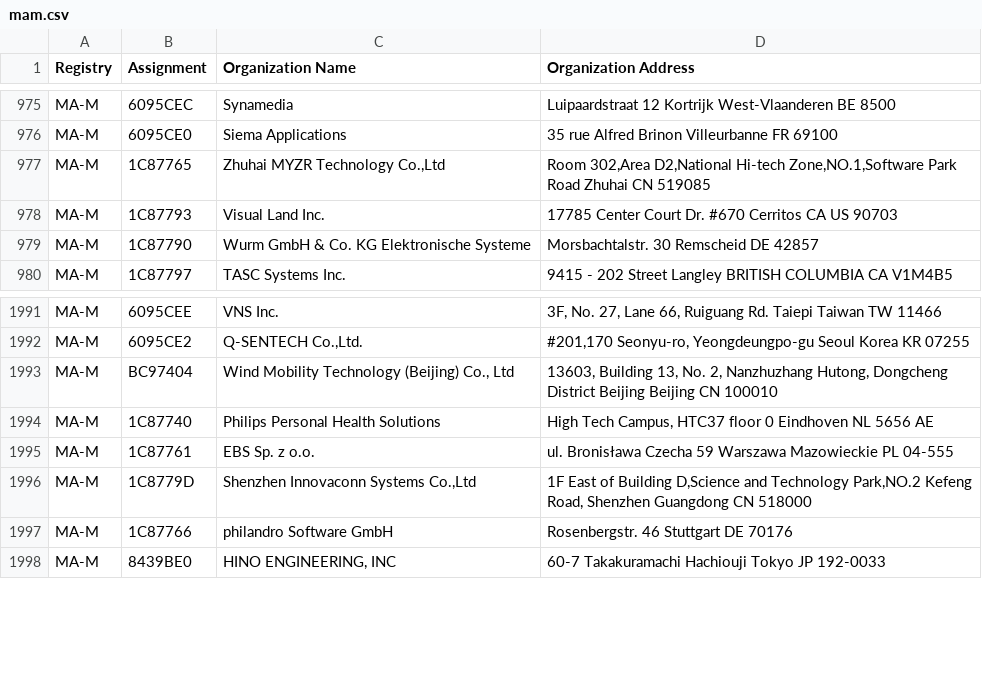
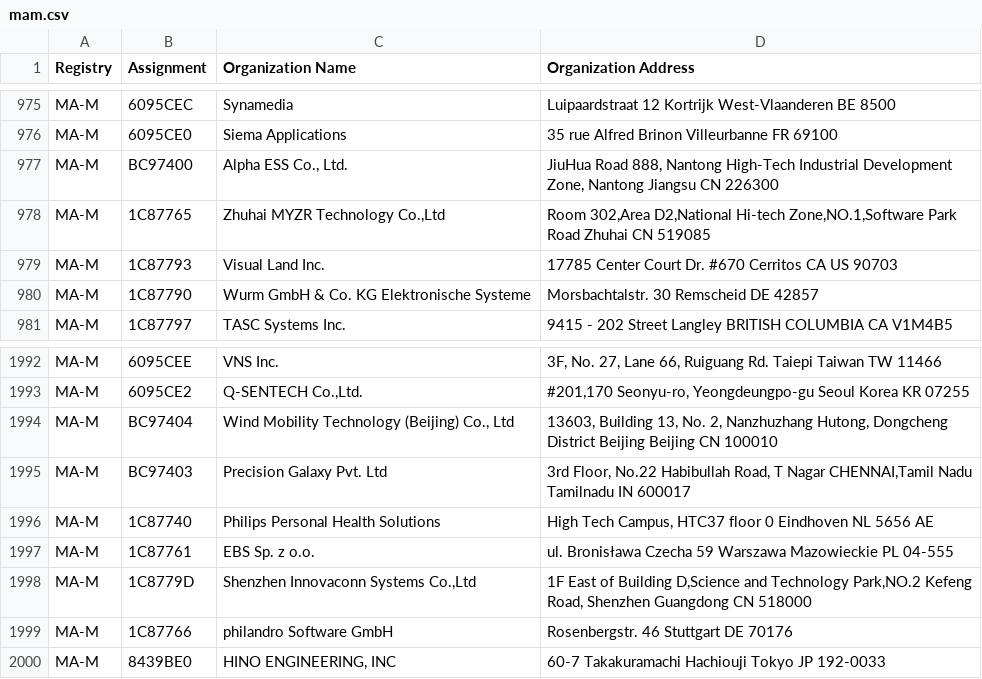
Before and after one commit to hdm/mac-ages, a CSV file: data/ieee/mam.csv, drawn as a sheet; only a part is shown, gaps mark what is left out.

```diff
--- a/data/ieee/mam.csv
+++ b/data/ieee/mam.csv
@@ -976,2 +976,3 @@ MA-M,6095CEC,Synamedia,Luipaardstraat 12 Kortrijk West-Vlaanderen BE 8500
 MA-M,6095CE0,Siema Applications,35 rue Alfred Brinon Villeurbanne  FR 69100
+MA-M,BC97400,"Alpha ESS Co., Ltd.","JiuHua Road 888, Nantong High-Tech Industrial Development Zone, Nantong Jiangsu CN 226300 "
 MA-M,1C87765,"Zhuhai MYZR Technology Co.,Ltd","Room 302,Area D2,National Hi-tech Zone,NO.1,Software Park Road Zhuhai  CN 519085 "
@@ -1993,2 +1994,3 @@ MA-M,6095CE2,"Q-SENTECH Co.,Ltd.","#201,170 Seonyu-ro, Yeongdeungpo-gu Seoul Kor
 MA-M,BC97404,"Wind Mobility Technology (Beijing) Co., Ltd","13603, Building 13, No. 2, Nanzhuzhang Hutong, Dongcheng District Beijing Beijing CN 100010 "
+MA-M,BC97403,Precision Galaxy Pvt. Ltd,"3rd Floor, No.22 Habibullah Road, T Nagar CHENNAI,Tamil Nadu Tamilnadu IN 600017 "
 MA-M,1C87740,Philips Personal Health Solutions,"High Tech Campus, HTC37 floor 0 Eindhoven  NL 5656 AE "
```
Also changed, not shown: 2 other files.
